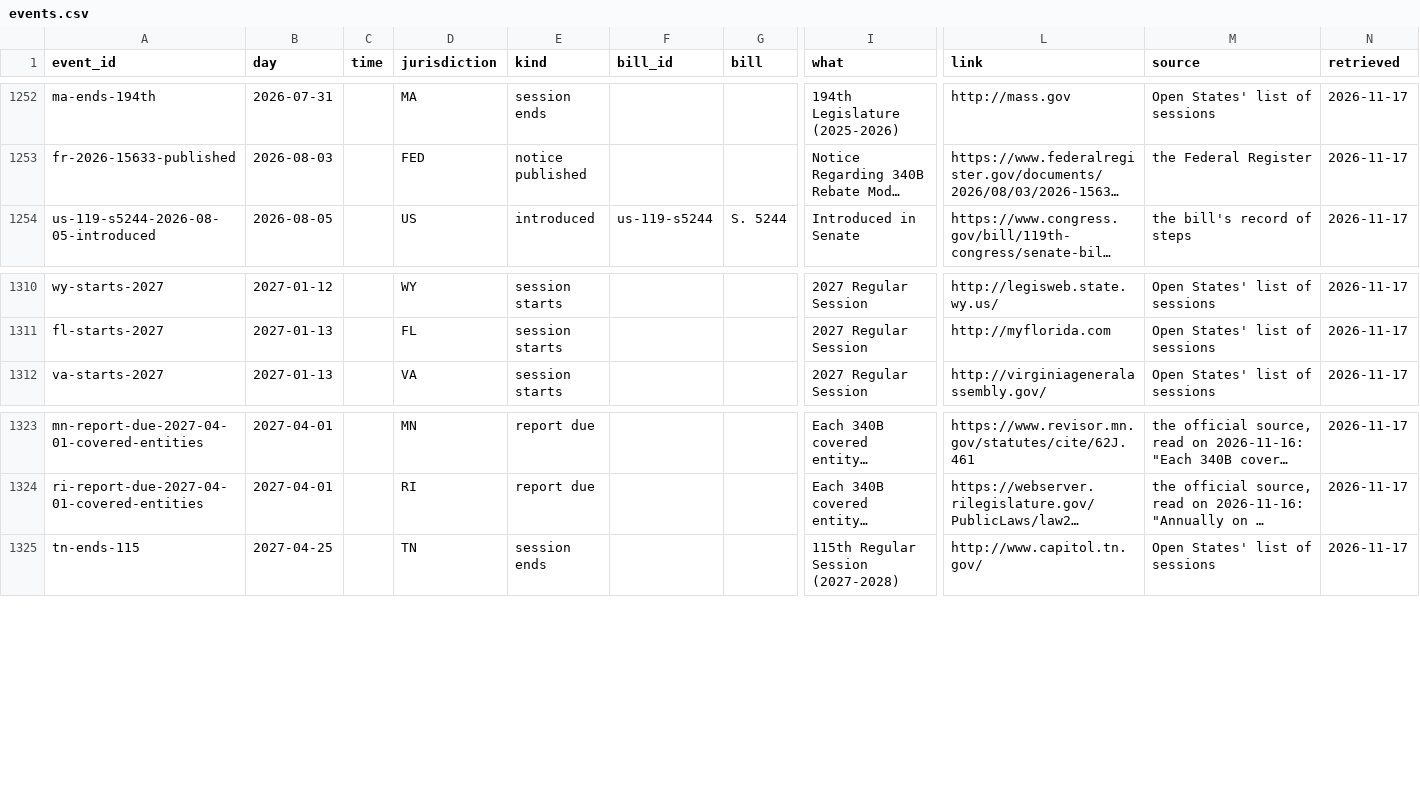
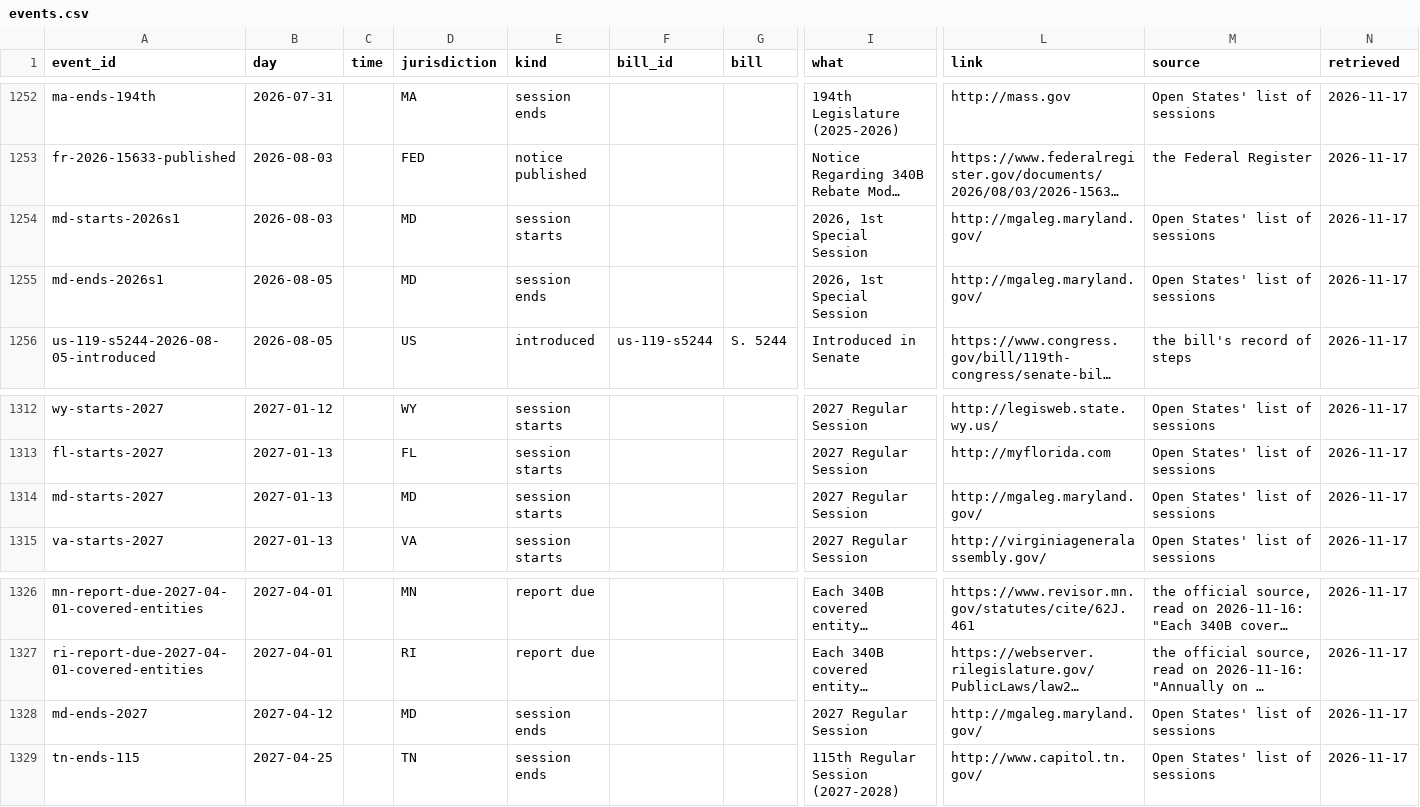
Before and after one commit to VVillBerchtold/clinx-340b-bills, a CSV file: data/events.csv, drawn as a sheet; only a part is shown, gaps mark what is left out; long unchanged cells end in …; rows hold the shown columns only; the diff names each change by its address in the sheet, - before the commit and + after, or states it on an @@ line.

```diff
--- a/data/events.csv
+++ b/data/events.csv
+row 1254: md-starts-2026s1 | 2026-08-03 |  | MD | session starts |  |  | 2026, 1st Special Session | http://mgaleg.maryland.gov/ | Open States' list of sessions | 2026-11-17
+row 1255: md-ends-2026s1 | 2026-08-05 |  | MD | session ends |  |  | 2026, 1st Special Session | http://mgaleg.maryland.gov/ | Open States' list of sessions | 2026-11-17
+row 1314: md-starts-2027 | 2027-01-13 |  | MD | session starts |  |  | 2027 Regular Session | http://mgaleg.maryland.gov/ | Open States' list of sessions | 2026-11-17
+row 1328: md-ends-2027 | 2027-04-12 |  | MD | session ends |  |  | 2027 Regular Session | http://mgaleg.maryland.gov/ | Open States' list of sessions | 2026-11-17
```
Also changed, not shown: 1 other file.
